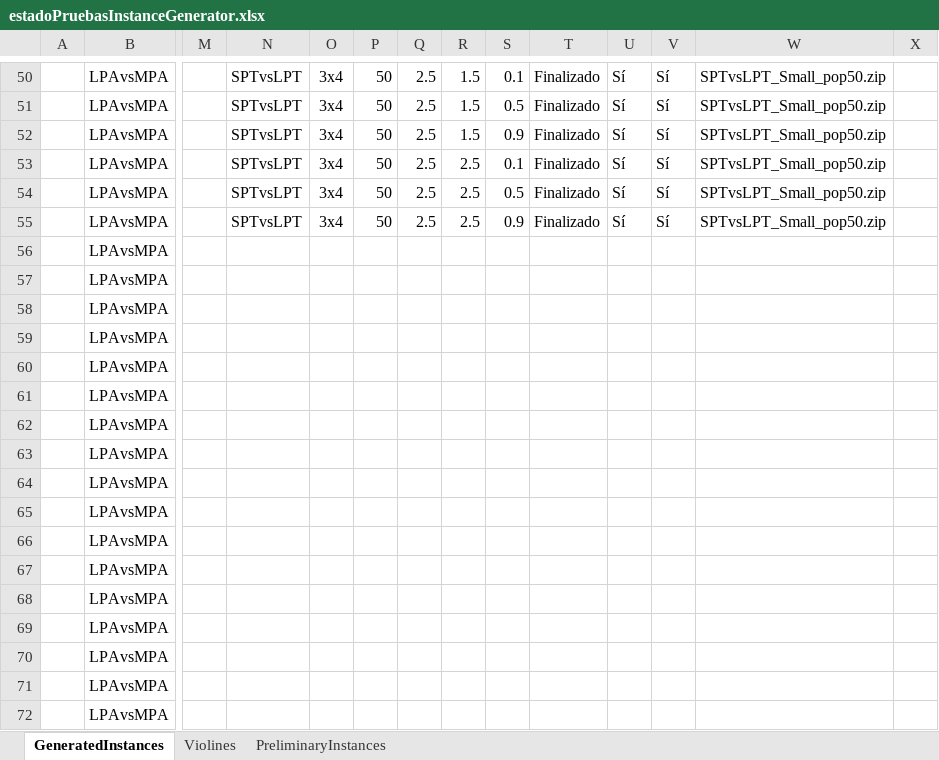
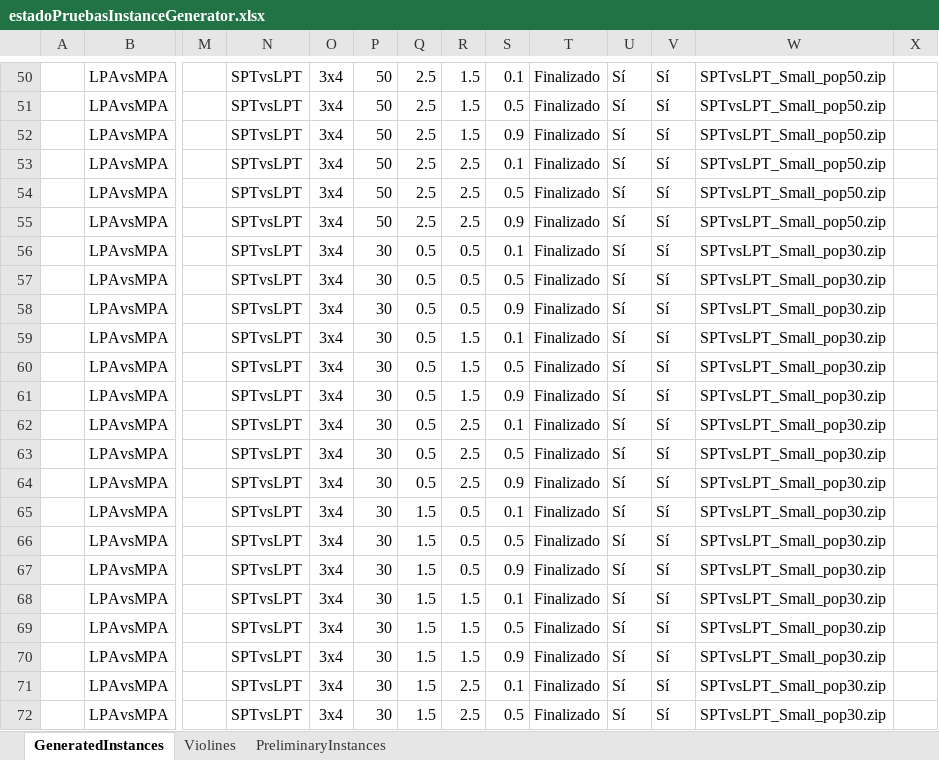
Before and after one commit to iamaya2/JSSP-Matlab-OOP, an Excel workbook: estadoPruebasInstanceGenerator.xlsx, sheet GeneratedInstances, drawn as a sheet; only a part is shown, gaps mark what is left out; values as stored, in another font and other column widths than the file's, no borders; the diff covers the shown part only; the diff names each change by its address in the sheet, - before the commit and + after, or states it on an @@ line.

```diff
--- a/estadoPruebasInstanceGenerator.xlsx (sheet GeneratedInstances)
+++ b/estadoPruebasInstanceGenerator.xlsx (sheet GeneratedInstances)
-N56:N72: (empty)
+N56:N72: SPTvsLPT
-O56:O72: (empty)
+O56:O72: 3x4
-P56:P72: (empty)
+P56:P72: 30
-Q56:Q64: (empty)
+Q56:Q64: 0.5
-R56:R58: (empty)
+R56:R58: 0.5
-S56: (empty)
+S56: 0.1
-T56:T72: (empty)
+T56:T72: Finalizado
-U56:U72: (empty)
+U56:U72: Sí
-V56:V72: (empty)
+V56:V72: Sí
-W56:W72: (empty)
+W56:W72: SPTvsLPT_Small_pop30.zip
-S57: (empty)
+S57: 0.5
-S58: (empty)
+S58: 0.9
-R59:R61: (empty)
+R59:R61: 1.5
-S59: (empty)
+S59: 0.1
-S60: (empty)
+S60: 0.5
-S61: (empty)
+S61: 0.9
-R62:R64: (empty)
+R62:R64: 2.5
-S62: (empty)
+S62: 0.1
-S63: (empty)
+S63: 0.5
-S64: (empty)
+S64: 0.9
-Q65:Q72: (empty)
+Q65:Q72: 1.5
-R65:R67: (empty)
+R65:R67: 0.5
-S65: (empty)
+S65: 0.1
-S66: (empty)
+S66: 0.5
-S67: (empty)
+S67: 0.9
-R68:R70: (empty)
+R68:R70: 1.5
-S68: (empty)
+S68: 0.1
-S69: (empty)
+S69: 0.5
-S70: (empty)
+S70: 0.9
-R71:R72: (empty)
+R71:R72: 2.5
-S71: (empty)
+S71: 0.1
-S72: (empty)
+S72: 0.5
```
Also changed, not shown: 100 edited cells elsewhere in this sheet, sheet Violines, 8 other files.
